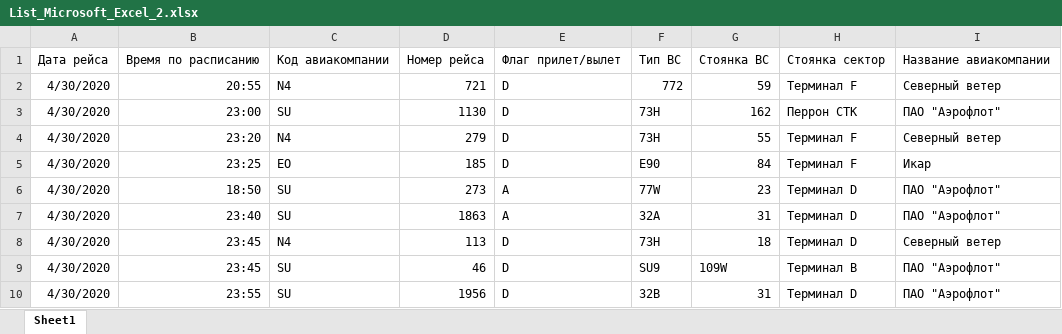
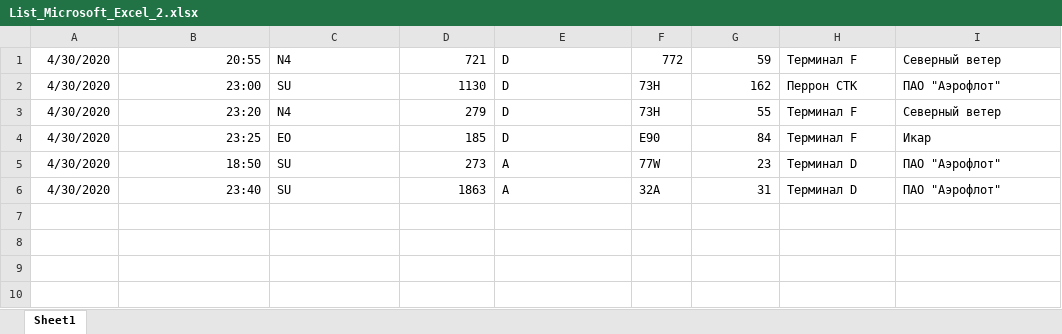
Before and after one commit to invoker-teams/AppHakaton1, an Excel workbook: List_Microsoft_Excel_2.xlsx, sheet Sheet1, drawn as a sheet; values as stored, in another font and other column widths than the file's, no borders; the diff names each change by its address in the sheet, - before the commit and + after, or states it on an @@ line.

Commit message:
include pars excel and load db

```diff
--- a/List_Microsoft_Excel_2.xlsx (sheet Sheet1)
+++ b/List_Microsoft_Excel_2.xlsx (sheet Sheet1)
-row 1: Дата рейса | Время по расписанию | Код авиакомпании | Номер рейса | Флаг прилет/вылет | Тип ВС | Стоянка ВС | Стоянка сектор | Название авиакомпании
-row 8: 4/30/2020 | 23:45 | N4 | 113 | D | 73H | 18 | Терминал D | Северный ветер
-row 9: 4/30/2020 | 23:45 | SU | 46 | D | SU9 | 109W | Терминал B | ПАО "Аэрофлот"
-row 10: 4/30/2020 | 23:55 | SU | 1956 | D | 32B | 31 | Терминал D | ПАО "Аэрофлот"
```
Also changed, not shown: 9 other files.
